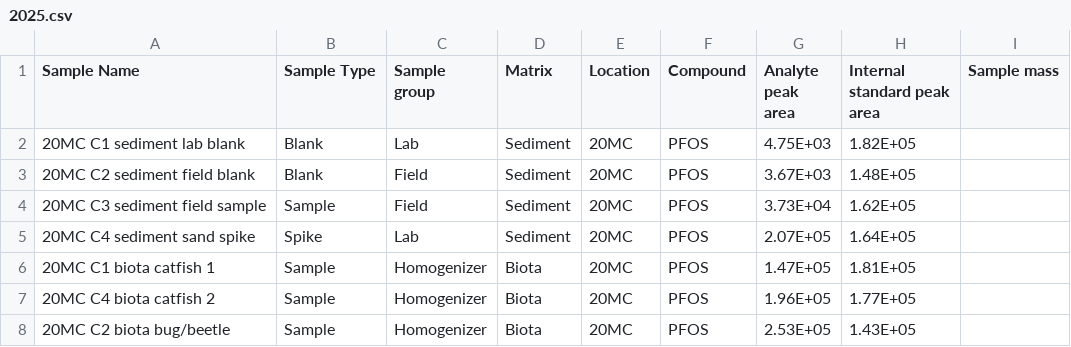
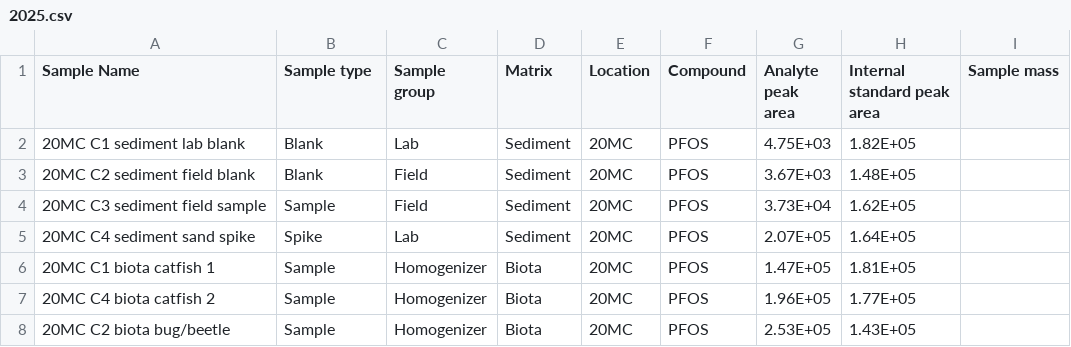
Before and after one commit to UofTChem-Teaching/CHM410-FieldTrip, a CSV file: Data/2025.csv, drawn as a sheet; only a part is shown.

Commit message:
Update 2025.csv

```diff
--- a/Data/2025.csv
+++ b/Data/2025.csv
@@ -1,2 +1,2 @@
-Sample Name,Sample Type,Sample group,Matrix,Location,Compound,Analyte peak area,Internal standard peak area,Sample mass
+Sample Name,Sample type,Sample group,Matrix,Location,Compound,Analyte peak area,Internal standard peak area,Sample mass
 20MC C1 sediment lab blank,Blank,Lab,Sediment,20MC,PFOS,4.75E+03,1.82E+05,
```
